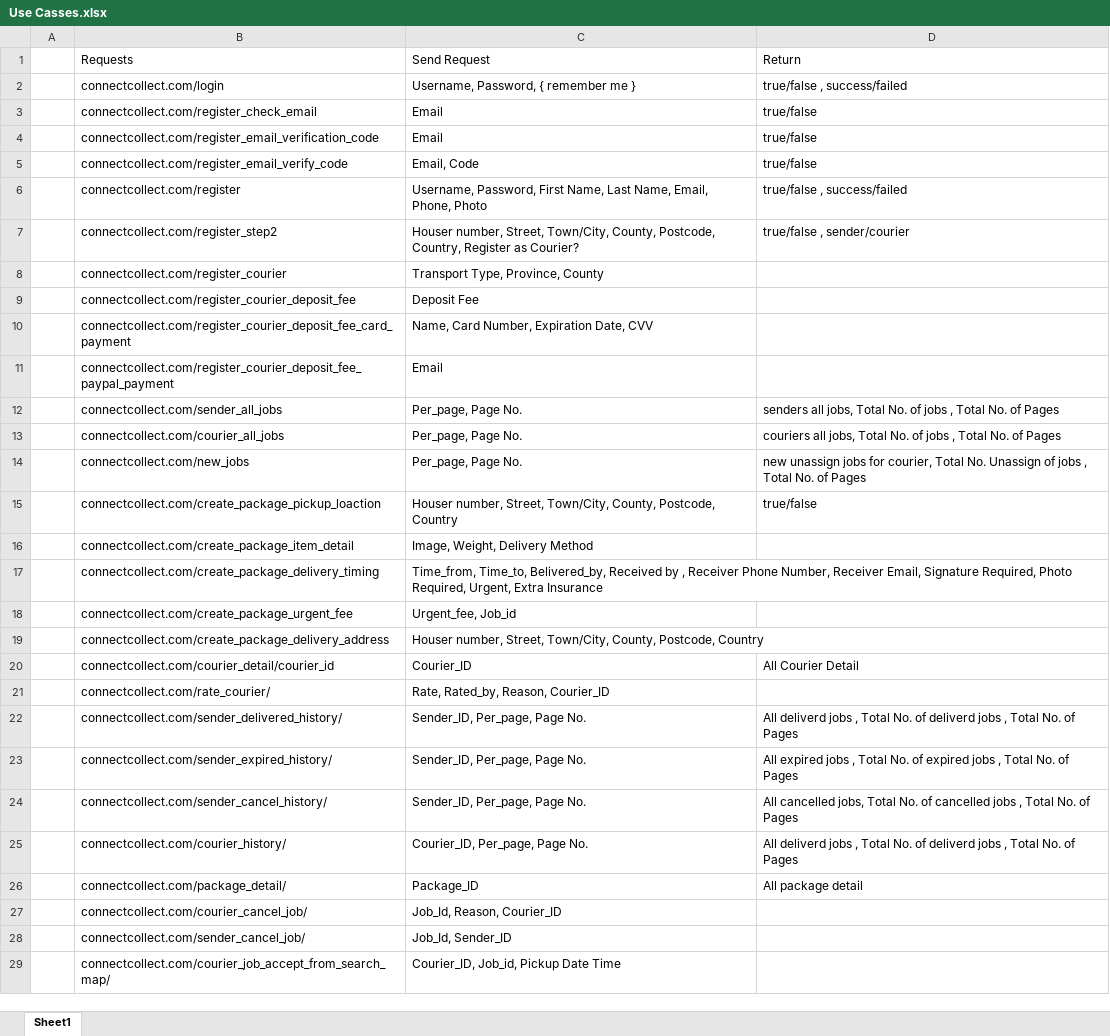
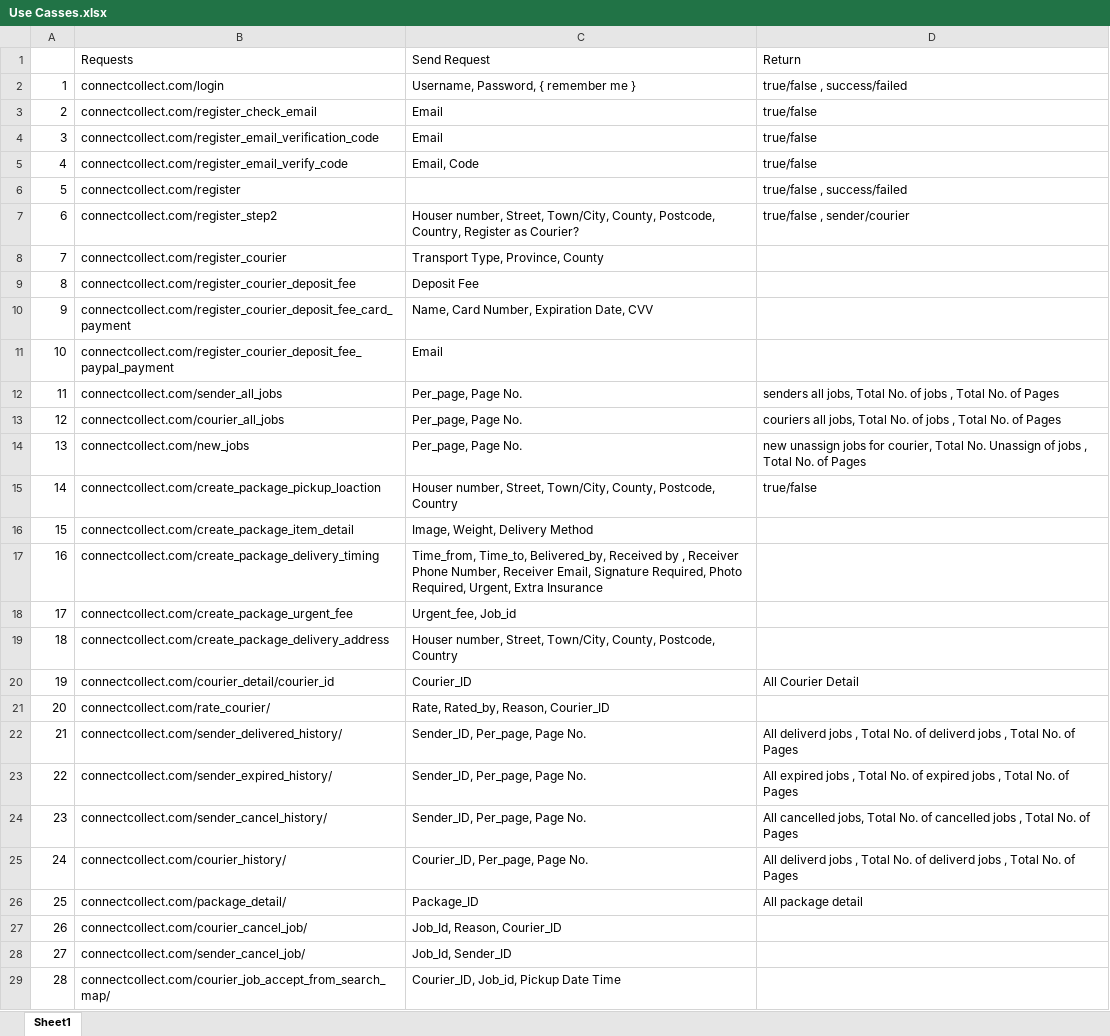
Before and after one commit to njcodemonster/C-C, an Excel workbook: BackEndLogic-Stubs/Use Casses.xlsx, sheet Sheet1, drawn as a sheet; only a part is shown; values as stored, in another font and other column widths than the file's, no borders; the diff covers the shown part only; the diff names each change by its address in the sheet, - before the commit and + after, or states it on an @@ line.

Commit message:
stubs details

```diff
--- a/BackEndLogic-Stubs/Use Casses.xlsx (sheet Sheet1)
+++ b/BackEndLogic-Stubs/Use Casses.xlsx (sheet Sheet1)
-A2: (empty)
+A2: 1
-A3: (empty)
+A3: 2
-A4: (empty)
+A4: 3
-A5: (empty)
+A5: 4
-A6: (empty)
+A6: 5
-C6: Username, Password, First Name, Last Name, Email, Phone, Photo
+C6: (empty)
-A7: (empty)
+A7: 6
-A8: (empty)
+A8: 7
-A9: (empty)
+A9: 8
-A10: (empty)
+A10: 9
-A11: (empty)
+A11: 10
-A12: (empty)
+A12: 11
-A13: (empty)
+A13: 12
-A14: (empty)
+A14: 13
-A15: (empty)
+A15: 14
-A16: (empty)
+A16: 15
-A17: (empty)
+A17: 16
-A18: (empty)
+A18: 17
-A19: (empty)
+A19: 18
-A20: (empty)
+A20: 19
-A21: (empty)
+A21: 20
-A22: (empty)
+A22: 21
-A23: (empty)
+A23: 22
-A24: (empty)
+A24: 23
-A25: (empty)
+A25: 24
-A26: (empty)
+A26: 25
-A27: (empty)
+A27: 26
-A28: (empty)
+A28: 27
-A29: (empty)
+A29: 28
```
Also changed, not shown: 1 added row and 15 edited cells elsewhere in this sheet, 1 other file.
